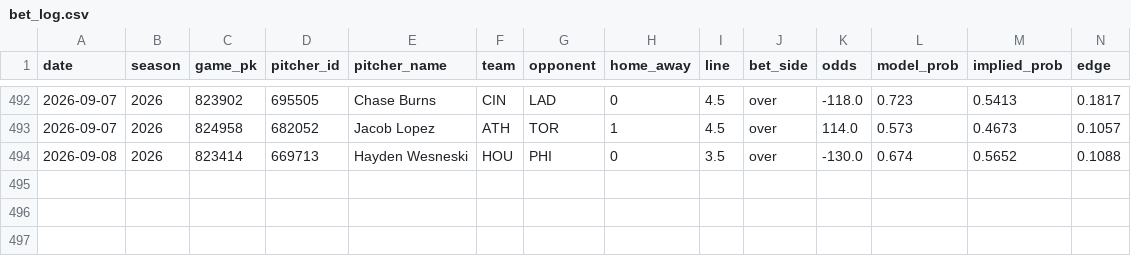
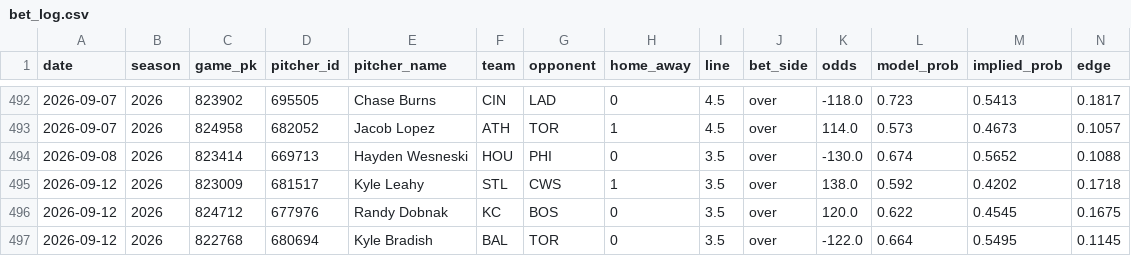
Before and after one commit to andrewrust04-blip/mlb-betting-model, a CSV file: bet_log.csv, drawn as a sheet; only a part is shown, gaps mark what is left out; rows hold the shown columns only; the diff names each change by its address in the sheet, - before the commit and + after, or states it on an @@ line.

```diff
--- a/bet_log.csv
+++ b/bet_log.csv
+row 495: 2026-09-12 | 2026 | 823009 | 681517 | Kyle Leahy | STL | CWS | 1 | 3.5 | over | 138.0 | 0.592 | 0.4202 | 0.1718
+row 496: 2026-09-12 | 2026 | 824712 | 677976 | Randy Dobnak | KC | BOS | 0 | 3.5 | over | 120.0 | 0.622 | 0.4545 | 0.1675
+row 497: 2026-09-12 | 2026 | 822768 | 680694 | Kyle Bradish | BAL | TOR | 0 | 3.5 | over | -122.0 | 0.664 | 0.5495 | 0.1145
```
Also changed, not shown: filtered_bets.csv, live_predictions.csv.
